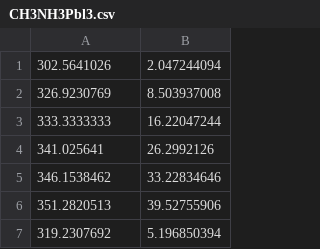
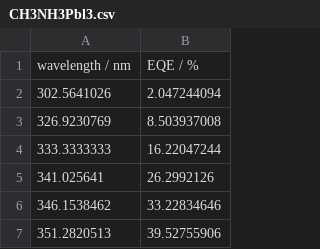
Before and after one commit to zhaoyuan2001/EQE, a CSV file: CH3NH3Pbl3.csv, drawn as a sheet; only a part is shown; the shorter side is filled out with more unchanged rows; the diff names each change by its address in the sheet, - before the commit and + after, or states it on an @@ line.

Commit message:
Add files via upload

```diff
--- a/CH3NH3Pbl3.csv
+++ b/CH3NH3Pbl3.csv
+row 1: wavelength / nm | EQE / %
```
